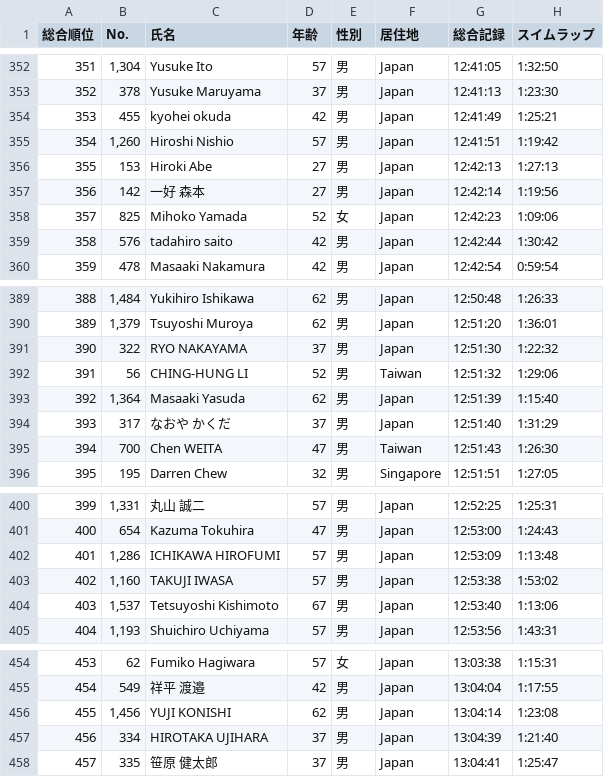
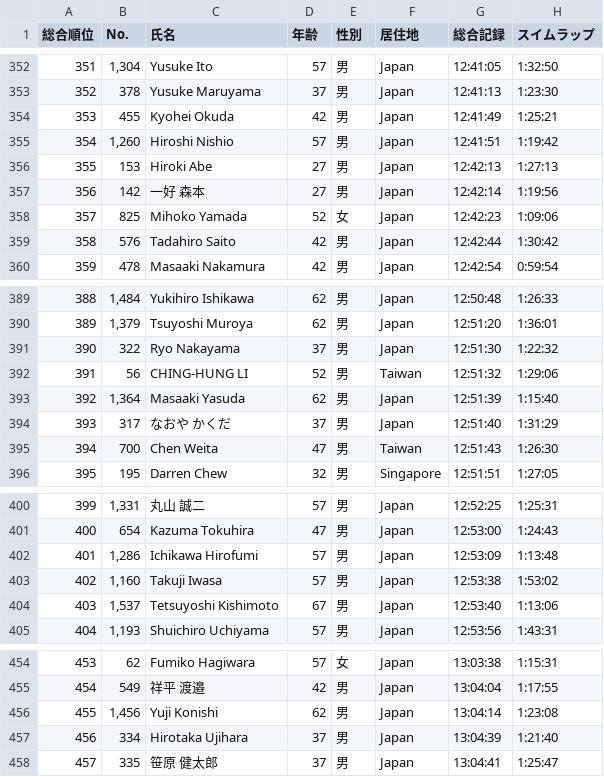
Before and after one commit to matsubo/triathlon-result-data, a TSV file: master/2024/ironman_minami_hokkaido/result.tsv, drawn as a sheet; only a part is shown, gaps mark what is left out; the diff covers the shown part only; the diff names each change by its address in the sheet, - before the commit and + after, or states it on an @@ line.

```diff
--- a/master/2024/ironman_minami_hokkaido/result.tsv
+++ b/master/2024/ironman_minami_hokkaido/result.tsv
-C354 (氏名): kyohei okuda
+C354 (氏名): Kyohei Okuda
-C359 (氏名): tadahiro saito
+C359 (氏名): Tadahiro Saito
-C391 (氏名): RYO NAKAYAMA
+C391 (氏名): Ryo Nakayama
-C395 (氏名): Chen WEITA
+C395 (氏名): Chen Weita
-C402 (氏名): ICHIKAWA HIROFUMI
+C402 (氏名): Ichikawa Hirofumi
-C403 (氏名): TAKUJI IWASA
+C403 (氏名): Takuji Iwasa
-C456 (氏名): YUJI KONISHI
+C456 (氏名): Yuji Konishi
-C457 (氏名): HIROTAKA UJIHARA
+C457 (氏名): Hirotaka Ujihara
```
Also changed, not shown: 95 edited cells elsewhere in this file, master/2025/ironman_minami_hokkaido/result.tsv.
